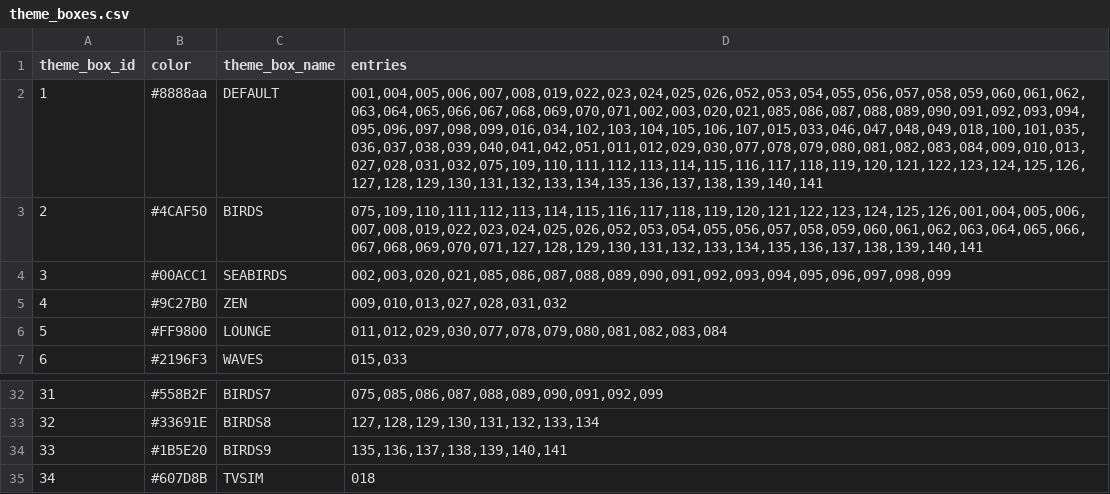
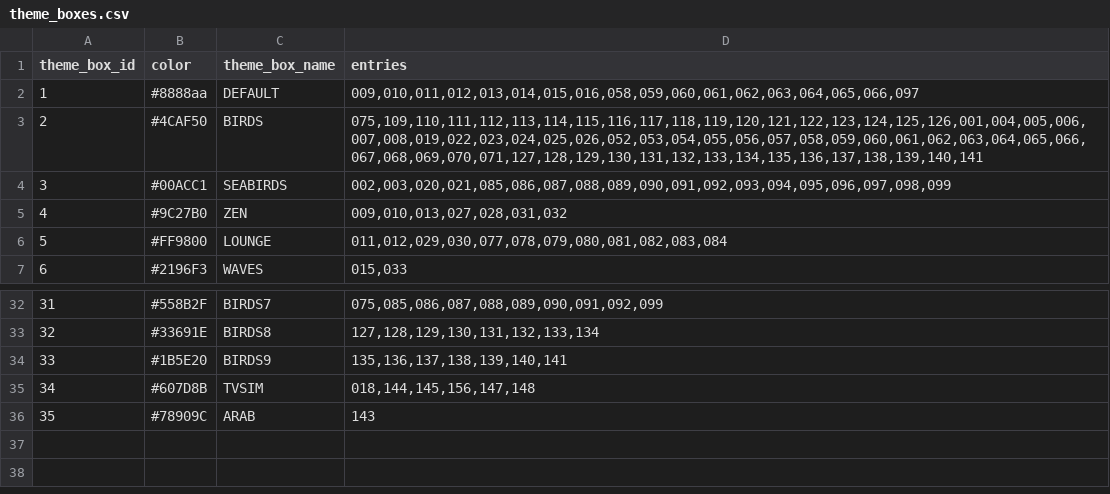
Before and after one commit to drJanW/Kwal27, a CSV file: sdroot/theme_boxes.csv, drawn as a sheet; only a part is shown, gaps mark what is left out.

```diff
--- a/sdroot/theme_boxes.csv
+++ b/sdroot/theme_boxes.csv
@@ -1,3 +1,3 @@
 theme_box_id;color;theme_box_name;entries
-1;#8888aa;DEFAULT;001,004,005,006,007,008,019,022,023,024,025,026,052,053,054,055,056,057,058,059,060,061,062,063,064,065,066,067,068,069,070,071,002,003,020,021,085,086,087,088,089,090,091,092,093,094,095,096,097,098,099,016,034,102,103,104,105,106,107,015,033,046,047,048,049,018,100,101,035,036,037,038,039,040,041,042,051,011,012,029,030,077,078,079,080,081,082,083,084,009,010,013,027,028,031,032,075,109,110,111,112,113,114,115,116,117,118,119,120,121,122,123,124,125,126,127,128,129,130,131,132,133,134,135,136,137,138,139,140,141
+1;#8888aa;DEFAULT;009,010,011,012,013,014,015,016,058,059,060,061,062,063,064,065,066,097
 2;#4CAF50;BIRDS;075,109,110,111,112,113,114,115,116,117,118,119,120,121,122,123,124,125,126,001,004,005,006,007,008,019,022,023,024,025,026,052,053,054,055,056,057,058,059,060,061,062,063,064,065,066,067,068,069,070,071,127,128,129,130,131,132,133,134,135,136,137,138,139,140,141
@@ -34,2 +34,3 @@ theme_box_id;color;theme_box_name;entries
 33;#1B5E20;BIRDS9;135,136,137,138,139,140,141
-34;#607D8B;TVSIM;018
+34;#607D8B;TVSIM;018,144,145,156,147,148
+35;#78909C;ARAB;143
```
Also changed, not shown: 6 other files.
